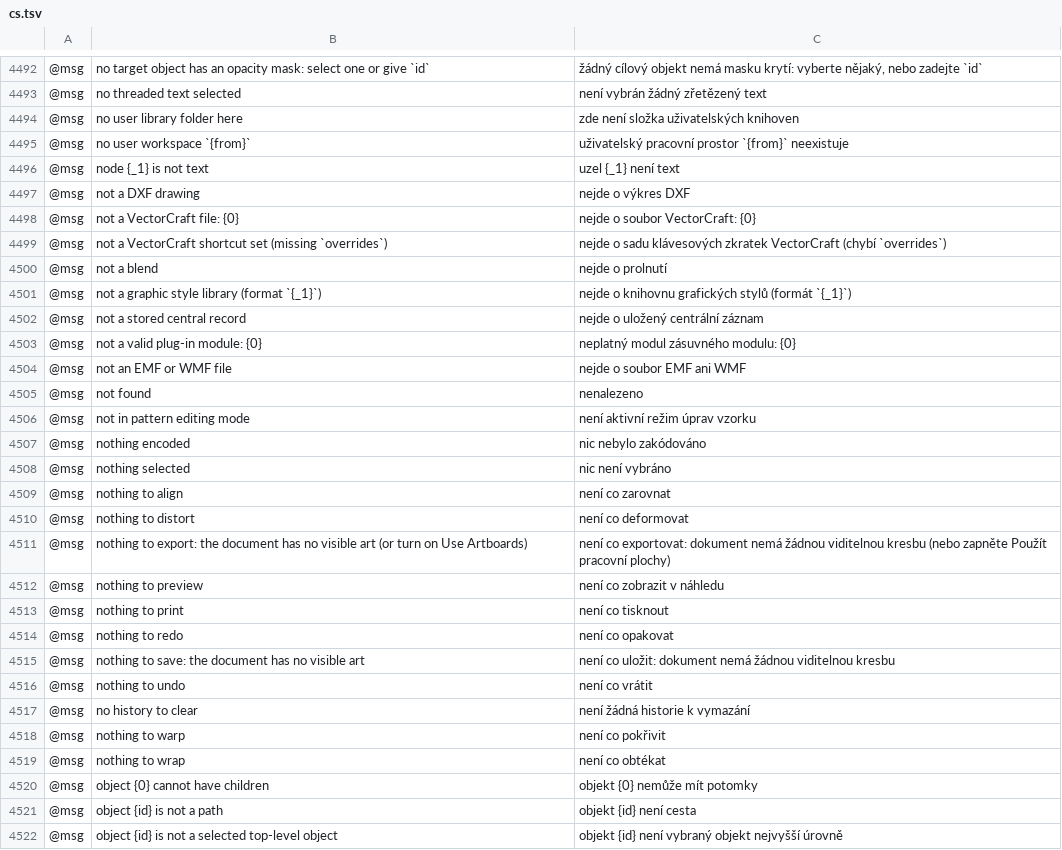
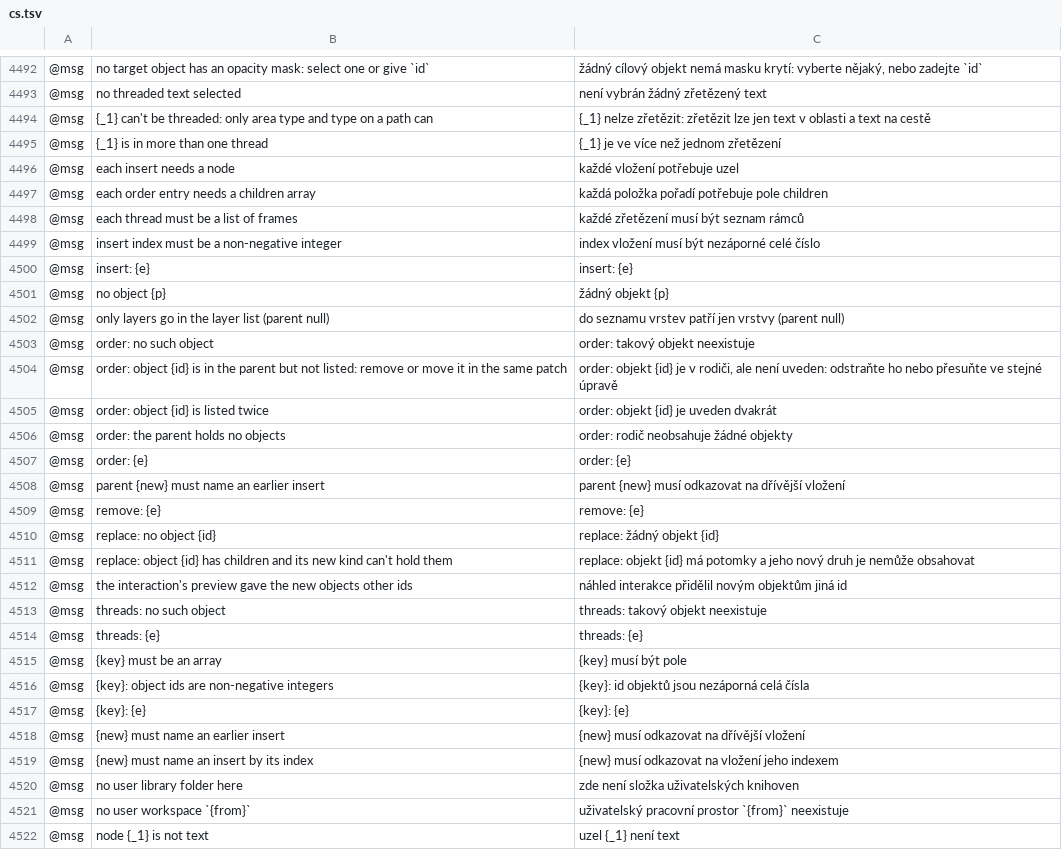
Before and after one commit to lehni/vectorcraft, a TSV file: crates/ui-egui/src/i18n/cs.tsv, drawn as a sheet; only a part is shown, gaps mark what is left out; the shorter side is filled out with more unchanged rows; the diff names each change by its address in the sheet, - before the commit and + after, or states it on an @@ line.

Commit message:
i18n: Czech for document.patch's messages
The other complete languages list them as untranslated for now.

```diff
--- a/crates/ui-egui/src/i18n/cs.tsv
+++ b/crates/ui-egui/src/i18n/cs.tsv
+row 4494: @msg | {_1} can't be threaded: only area type and type on a path can | {_1} nelze zřetězit: zřetězit lze jen text v oblasti a text na cestě
+row 4495: @msg | {_1} is in more than one thread | {_1} je ve více než jednom zřetězení
+row 4496: @msg | each insert needs a node | každé vložení potřebuje uzel
+row 4497: @msg | each order entry needs a children array | každá položka pořadí potřebuje pole children
+row 4498: @msg | each thread must be a list of frames | každé zřetězení musí být seznam rámců
+row 4499: @msg | insert index must be a non-negative integer | index vložení musí být nezáporné celé číslo
+row 4500: @msg | insert: {e} | insert: {e}
+row 4501: @msg | no object {p} | žádný objekt {p}
+row 4502: @msg | only layers go in the layer list (parent null) | do seznamu vrstev patří jen vrstvy (parent null)
+row 4503: @msg | order: no such object | order: takový objekt neexistuje
+row 4504: @msg | order: object {id} is in the parent but not listed: remove or move it in the same patch | order: objekt {id} je v rodiči, ale není uveden: odstraňte ho nebo přesuňte ve stejné úpravě
+row 4505: @msg | order: object {id} is listed twice | order: objekt {id} je uveden dvakrát
+row 4506: @msg | order: the parent holds no objects | order: rodič neobsahuje žádné objekty
+row 4507: @msg | order: {e} | order: {e}
+row 4508: @msg | parent {new} must name an earlier insert | parent {new} musí odkazovat na dřívější vložení
+row 4509: @msg | remove: {e} | remove: {e}
+row 4510: @msg | replace: no object {id} | replace: žádný objekt {id}
+row 4511: @msg | replace: object {id} has children and its new kind can't hold them | replace: objekt {id} má potomky a jeho nový druh je nemůže obsahovat
+row 4512: @msg | the interaction's preview gave the new objects other ids | náhled interakce přidělil novým objektům jiná id
+row 4513: @msg | threads: no such object | threads: takový objekt neexistuje
+row 4514: @msg | threads: {e} | threads: {e}
+row 4515: @msg | {key} must be an array | {key} musí být pole
+row 4516: @msg | {key}: object ids are non-negative integers | {key}: id objektů jsou nezáporná celá čísla
+row 4517: @msg | {key}: {e} | {key}: {e}
+row 4518: @msg | {new} must name an earlier insert | {new} musí odkazovat na dřívější vložení
+row 4519: @msg | {new} must name an insert by its index | {new} musí odkazovat na vložení jeho indexem
```
Also changed, not shown: 1 other file.
